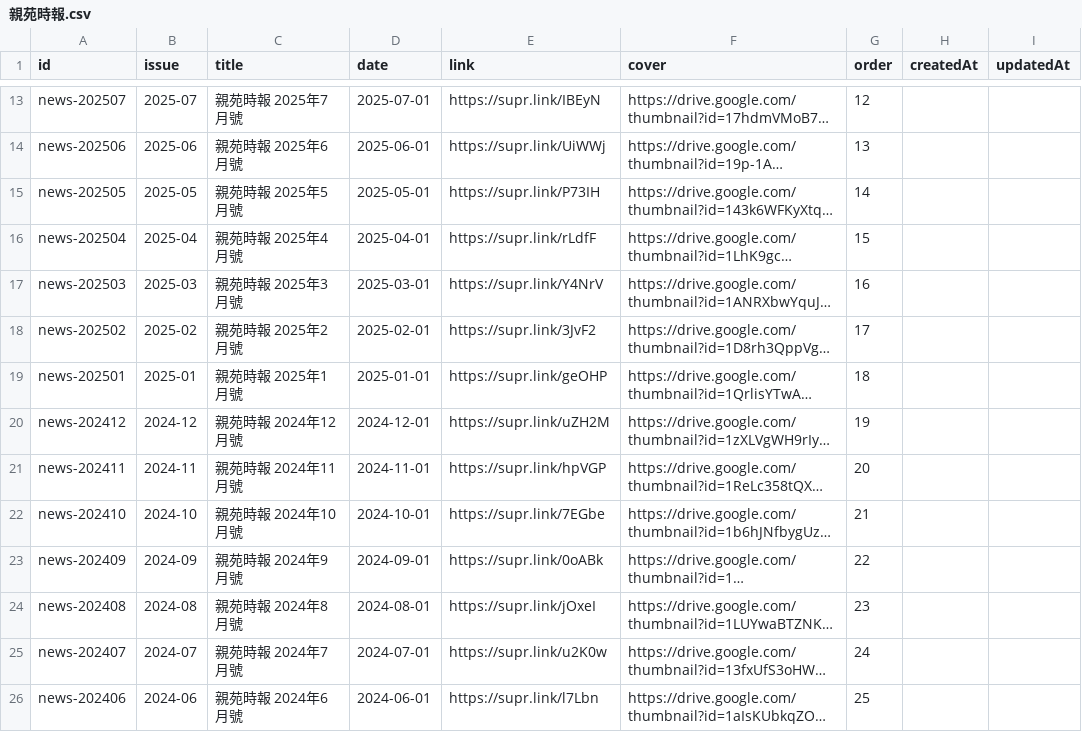
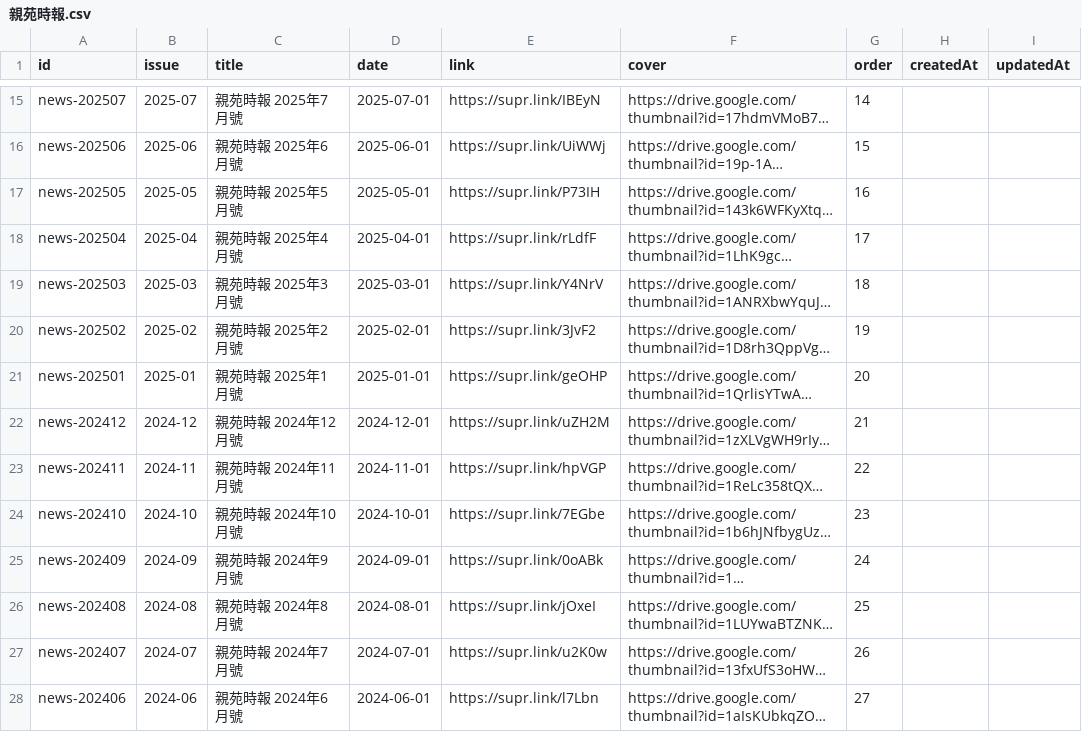
Before and after one commit to AngeWoo/41355, a CSV file: sheets/親苑時報.csv, drawn as a sheet; only a part is shown, gaps mark what is left out; long unchanged cells end in …; addresses are those after the commit; the diff covers the shown part only; the diff names each change by its address in the sheet, - before the commit and + after, or states it on an @@ line.

Commit message:
Add files via upload

```diff
--- a/sheets/親苑時報.csv
+++ b/sheets/親苑時報.csv
-G15 (order): 12
+G15 (order): 14
-G16 (order): 13
+G16 (order): 15
-G17 (order): 14
+G17 (order): 16
-G18 (order): 15
+G18 (order): 17
-G19 (order): 16
+G19 (order): 18
-G20 (order): 17
+G20 (order): 19
-G21 (order): 18
+G21 (order): 20
-G22 (order): 19
+G22 (order): 21
-G23 (order): 20
+G23 (order): 22
-G24 (order): 21
+G24 (order): 23
-G25 (order): 22
+G25 (order): 24
-G26 (order): 23
+G26 (order): 25
-G27 (order): 24
+G27 (order): 26
-G28 (order): 25
+G28 (order): 27
```
Also changed, not shown: 2 added rows and 100 edited cells elsewhere in this file.
